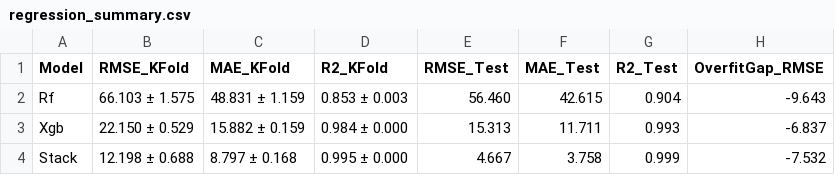
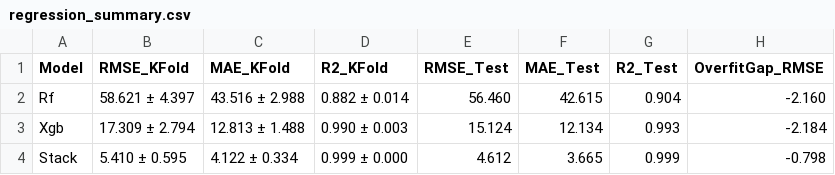
Before and after one commit to szm4c/bagging-boosting-stacking-study, a CSV file: results/regression_summary.csv, drawn as a sheet.

```diff
--- a/results/regression_summary.csv
+++ b/results/regression_summary.csv
@@ -1,4 +1,4 @@
 Model,RMSE_KFold,MAE_KFold,R2_KFold,RMSE_Test,MAE_Test,R2_Test,OverfitGap_RMSE
-Rf,66.103 ± 1.575,48.831 ± 1.159,0.853 ± 0.003,56.460,42.615,0.904,-9.643
-Xgb,22.150 ± 0.529,15.882 ± 0.159,0.984 ± 0.000,15.313,11.711,0.993,-6.837
-Stack,12.198 ± 0.688,8.797 ± 0.168,0.995 ± 0.000,4.667,3.758,0.999,-7.532
+Rf,58.621 ± 4.397,43.516 ± 2.988,0.882 ± 0.014,56.460,42.615,0.904,-2.160
+Xgb,17.309 ± 2.794,12.813 ± 1.488,0.990 ± 0.003,15.124,12.134,0.993,-2.184
+Stack,5.410 ± 0.595,4.122 ± 0.334,0.999 ± 0.000,4.612,3.665,0.999,-0.798
```
Also changed, not shown: results/airfoil_self_noise_feature_importances.csv, results/california_housing_feature_importances.csv, 28 other files.
